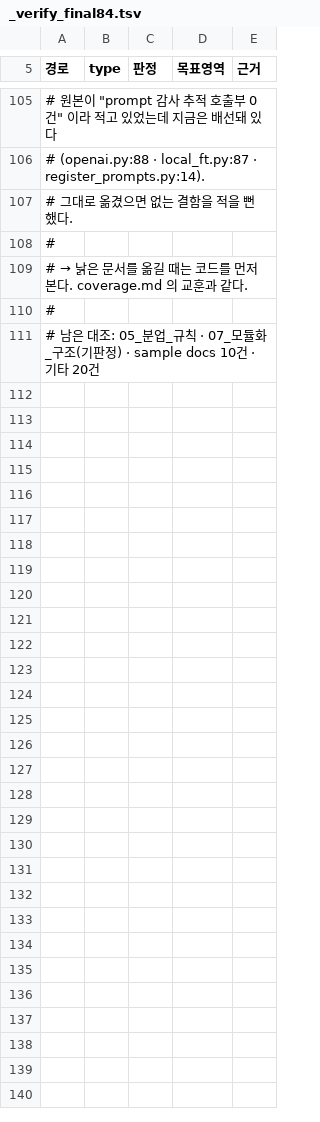
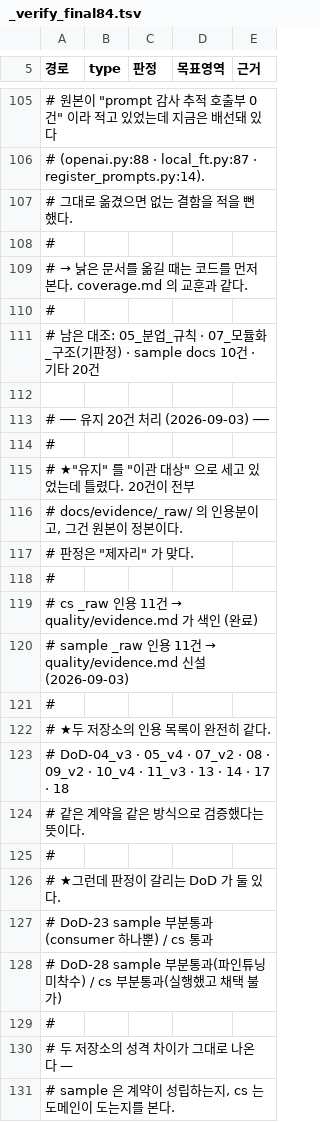
Before and after one commit to roroblack/A-COP, a TSV file: program/scripts/_verify_final84.tsv, drawn as a sheet; only a part is shown, gaps mark what is left out; the diff names each change by its address in the sheet, - before the commit and + after, or states it on an @@ line.

```diff
--- a/program/scripts/_verify_final84.tsv
+++ b/program/scripts/_verify_final84.tsv
+row 112: (empty)
+row 113: # ── 유지 20건 처리 (2026-09-03) ──
+row 114: #
+row 115: # ★"유지" 를 "이관 대상" 으로 세고 있었는데 틀렸다. 20건이 전부
+row 116: # docs/evidence/_raw/ 의 인용분이고, 그건 원본이 정본이다.
+row 117: # 판정은 "제자리" 가 맞다.
+row 118: #
+row 119: # cs _raw 인용 11건 → quality/evidence.md 가 색인 (완료)
+row 120: # sample _raw 인용 11건 → quality/evidence.md 신설 (2026-09-03)
+row 121: #
+row 122: # ★두 저장소의 인용 목록이 완전히 같다.
+row 123: # DoD-04_v3 · 05_v4 · 07_v2 · 08 · 09_v2 · 10_v4 · 11_v3 · 13 · 14 · 17 · 18
+row 124: # 같은 계약을 같은 방식으로 검증했다는 뜻이다.
+row 125: #
+row 126: # ★그런데 판정이 갈리는 DoD 가 둘 있다.
+row 127: # DoD-23 sample 부분통과(consumer 하나뿐) / cs 통과
+row 128: # DoD-28 sample 부분통과(파인튜닝 미착수) / cs 부분통과(실행했고 채택 불가)
+row 129: #
+row 130: # 두 저장소의 성격 차이가 그대로 나온다 —
+row 131: # sample 은 계약이 성립하는지, cs 는 도메인이 도는지를 본다.
```
Also changed, not shown: 1 other file.
